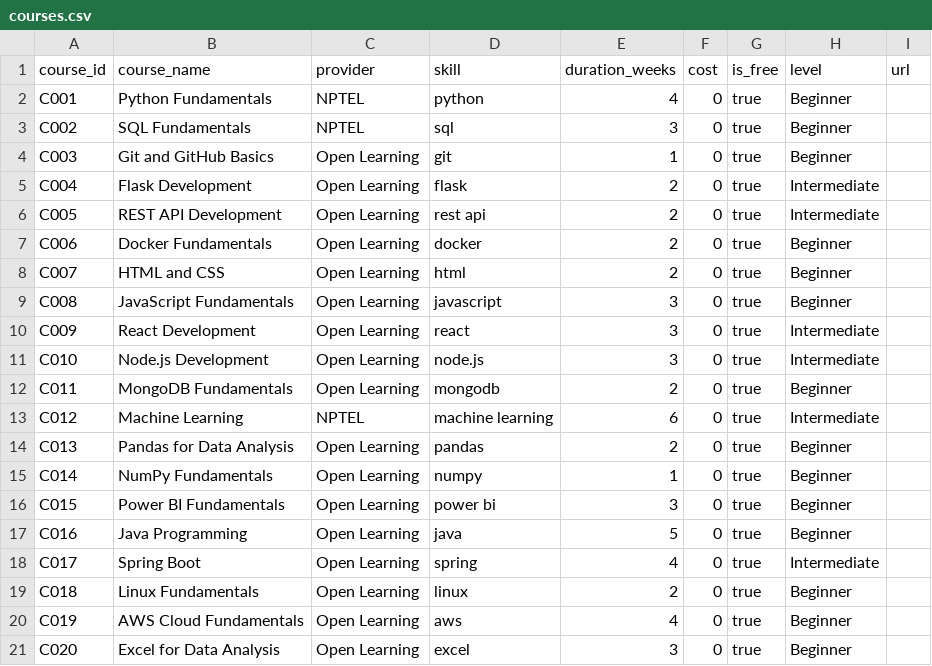
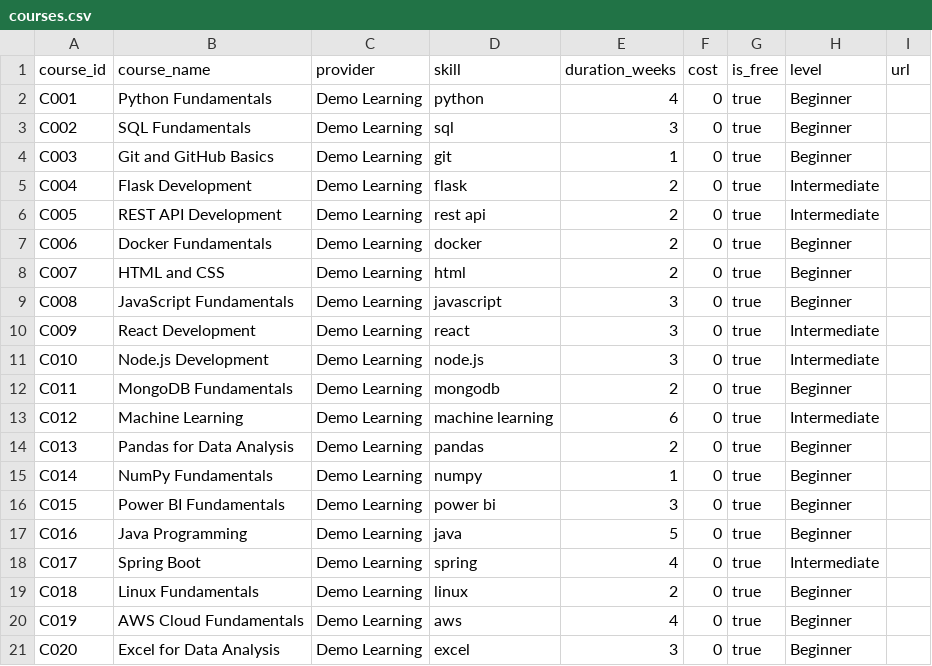
Before and after one commit to Manasave06/SkillGapJobAgent, a CSV file: data/courses.csv, drawn as a sheet.

```diff
--- a/data/courses.csv
+++ b/data/courses.csv
@@ -1,21 +1,21 @@
 course_id,course_name,provider,skill,duration_weeks,cost,is_free,level,url
-C001,Python Fundamentals,NPTEL,python,4,0,true,Beginner,
-C002,SQL Fundamentals,NPTEL,sql,3,0,true,Beginner,
-C003,Git and GitHub Basics,Open Learning,git,1,0,true,Beginner,
-C004,Flask Development,Open Learning,flask,2,0,true,Intermediate,
-C005,REST API Development,Open Learning,rest api,2,0,true,Intermediate,
-C006,Docker Fundamentals,Open Learning,docker,2,0,true,Beginner,
-C007,HTML and CSS,Open Learning,html,2,0,true,Beginner,
-C008,JavaScript Fundamentals,Open Learning,javascript,3,0,true,Beginner,
-C009,React Development,Open Learning,react,3,0,true,Intermediate,
-C010,Node.js Development,Open Learning,node.js,3,0,true,Intermediate,
-C011,MongoDB Fundamentals,Open Learning,mongodb,2,0,true,Beginner,
-C012,Machine Learning,NPTEL,machine learning,6,0,true,Intermediate,
-C013,Pandas for Data Analysis,Open Learning,pandas,2,0,true,Beginner,
-C014,NumPy Fundamentals,Open Learning,numpy,1,0,true,Beginner,
-C015,Power BI Fundamentals,Open Learning,power bi,3,0,true,Beginner,
-C016,Java Programming,Open Learning,java,5,0,true,Beginner,
-C017,Spring Boot,Open Learning,spring,4,0,true,Intermediate,
-C018,Linux Fundamentals,Open Learning,linux,2,0,true,Beginner,
-C019,AWS Cloud Fundamentals,Open Learning,aws,4,0,true,Beginner,
-C020,Excel for Data Analysis,Open Learning,excel,3,0,true,Beginner,
+C001,Python Fundamentals,Demo Learning,python,4,0,true,Beginner,
+C002,SQL Fundamentals,Demo Learning,sql,3,0,true,Beginner,
+C003,Git and GitHub Basics,Demo Learning,git,1,0,true,Beginner,
+C004,Flask Development,Demo Learning,flask,2,0,true,Intermediate,
+C005,REST API Development,Demo Learning,rest api,2,0,true,Intermediate,
+C006,Docker Fundamentals,Demo Learning,docker,2,0,true,Beginner,
+C007,HTML and CSS,Demo Learning,html,2,0,true,Beginner,
+C008,JavaScript Fundamentals,Demo Learning,javascript,3,0,true,Beginner,
+C009,React Development,Demo Learning,react,3,0,true,Intermediate,
+C010,Node.js Development,Demo Learning,node.js,3,0,true,Intermediate,
+C011,MongoDB Fundamentals,Demo Learning,mongodb,2,0,true,Beginner,
+C012,Machine Learning,Demo Learning,machine learning,6,0,true,Intermediate,
+C013,Pandas for Data Analysis,Demo Learning,pandas,2,0,true,Beginner,
+C014,NumPy Fundamentals,Demo Learning,numpy,1,0,true,Beginner,
+C015,Power BI Fundamentals,Demo Learning,power bi,3,0,true,Beginner,
+C016,Java Programming,Demo Learning,java,5,0,true,Beginner,
+C017,Spring Boot,Demo Learning,spring,4,0,true,Intermediate,
+C018,Linux Fundamentals,Demo Learning,linux,2,0,true,Beginner,
+C019,AWS Cloud Fundamentals,Demo Learning,aws,4,0,true,Beginner,
+C020,Excel for Data Analysis,Demo Learning,excel,3,0,true,Beginner,
```
Also changed, not shown: data/jobs.csv, 8 other files.
